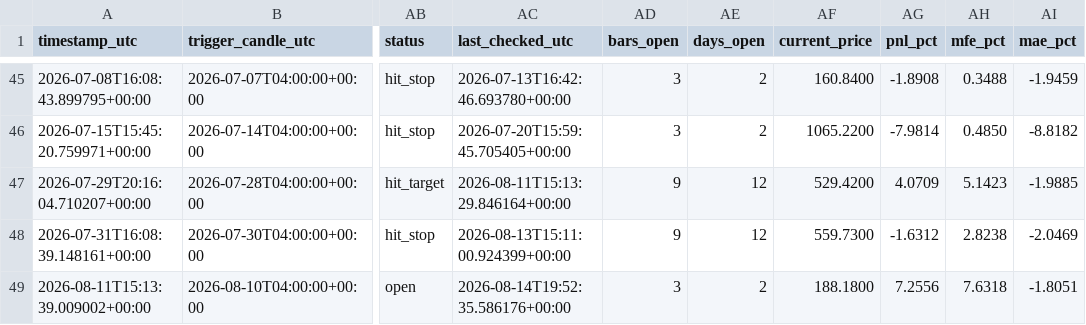
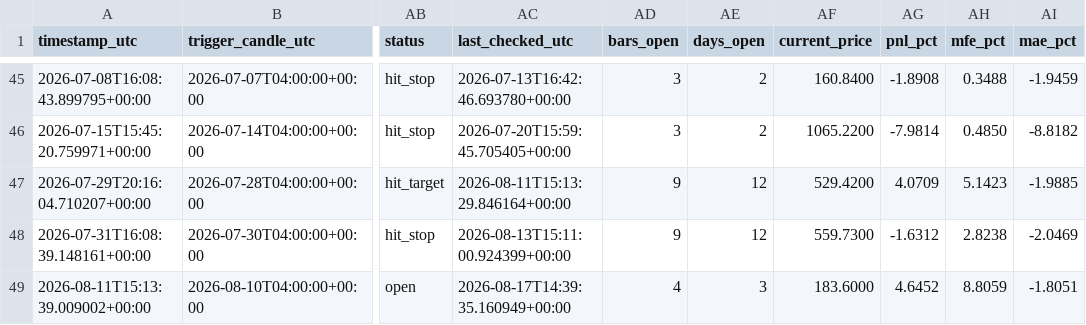
Before and after one commit to ronaldfj/nyse_price_alerts, a CSV file: alerts_history.csv, drawn as a sheet; only a part is shown, gaps mark what is left out; the diff names each change by its address in the sheet, - before the commit and + after, or states it on an @@ line.

```diff
--- a/alerts_history.csv
+++ b/alerts_history.csv
-AC49 (last_checked_utc): 2026-08-14T19:52:35.586176+00:00
+AC49 (last_checked_utc): 2026-08-17T14:39:35.160949+00:00
-AD49 (bars_open): 3
+AD49 (bars_open): 4
-AE49 (days_open): 2
+AE49 (days_open): 3
-AF49 (current_price): 188.1800
+AF49 (current_price): 183.6000
-AG49 (pnl_pct): 7.2556
+AG49 (pnl_pct): 4.6452
-AH49 (mfe_pct): 7.6318
+AH49 (mfe_pct): 8.8059
```
